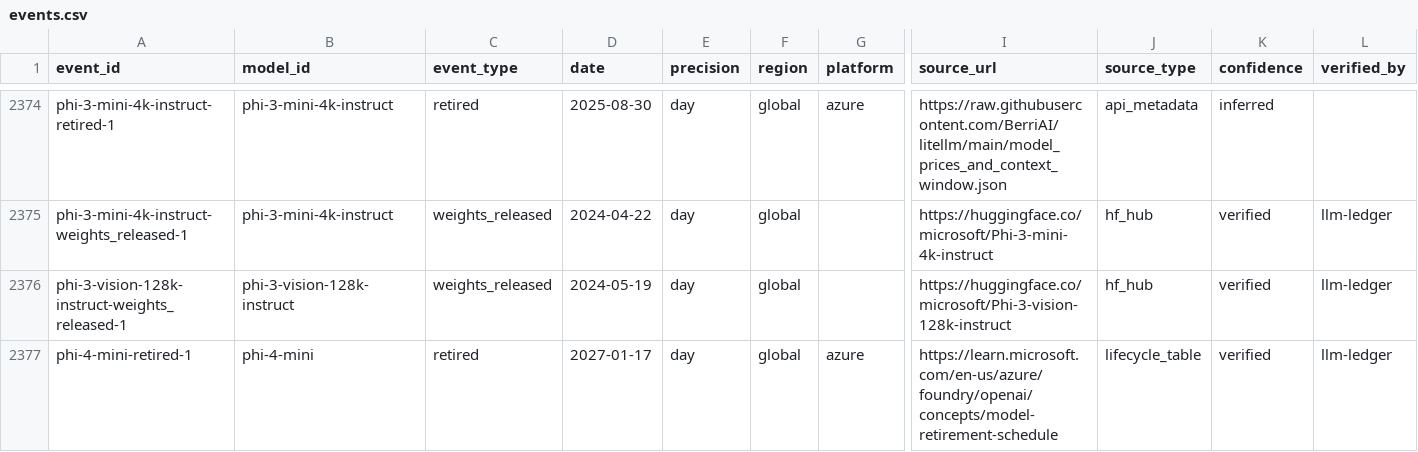
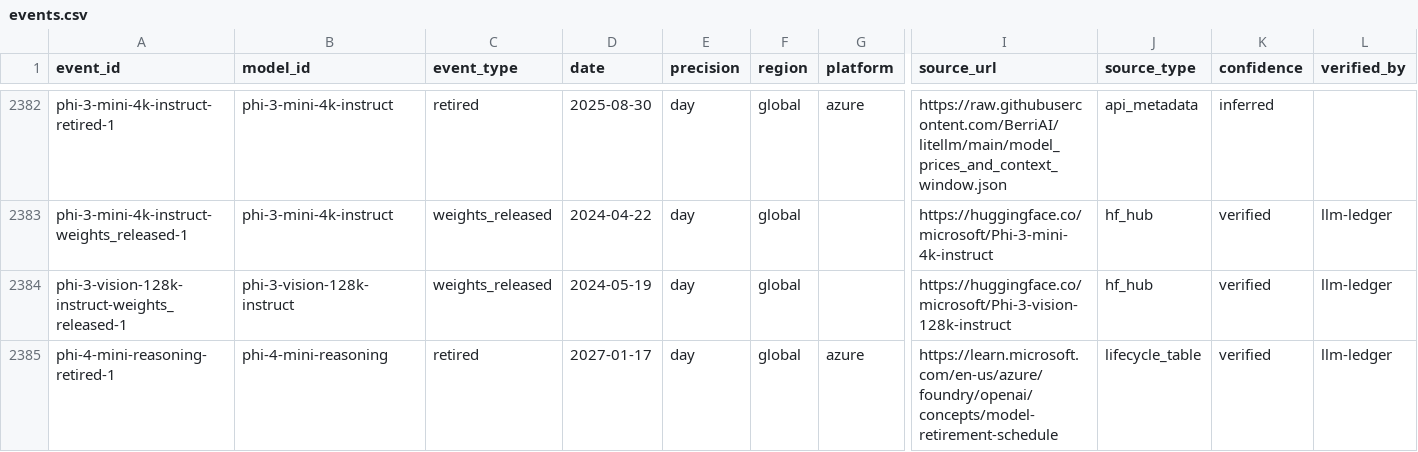
Before and after one commit to YasamanAnsari/llm-ledger, a CSV file: data/core/events.csv, drawn as a sheet; only a part is shown, gaps mark what is left out; the shorter side is filled out with more unchanged rows; rows hold the shown columns only; the diff covers the shown part only; the diff names each change by its address in the sheet, - before the commit and + after, or states it on an @@ line.

```diff
--- a/data/core/events.csv
+++ b/data/core/events.csv
+row 2385: phi-4-mini-reasoning-retired-1 | phi-4-mini-reasoning | retired | 2027-01-17 | day | global | azure | https://learn.microsoft.com/en-us/azure/foundry/openai/concepts/model-retirement-schedule | lifecycle_table | verified | llm-ledger
```
Also changed, not shown: 13 added rows and 7 edited cells elsewhere in this file, data/core/claims.csv, data/core/models.csv, 44 other files.
